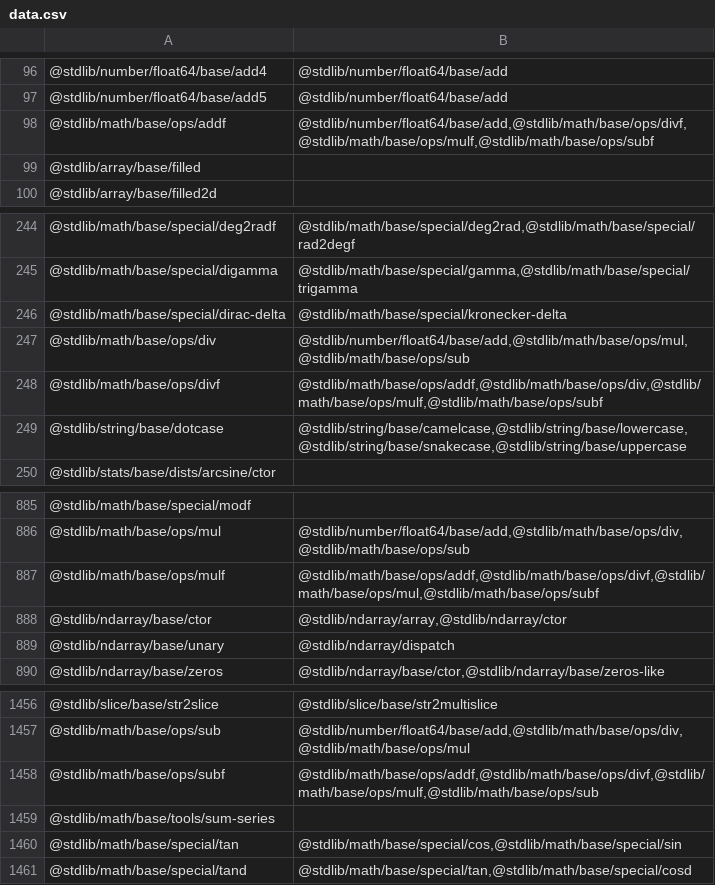
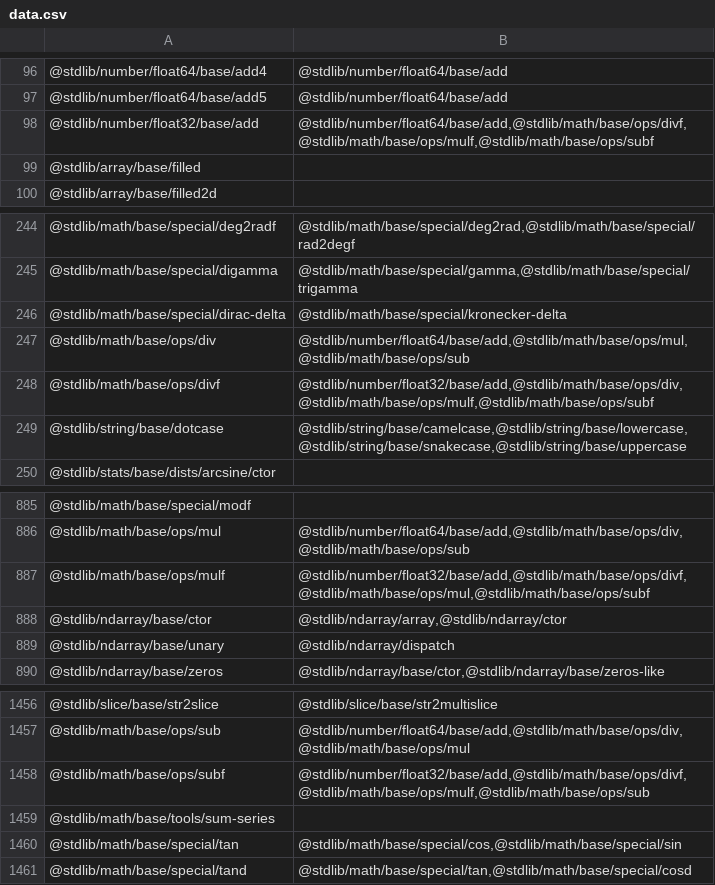
Before and after one commit to stdlib-js/namespace, a CSV file: pkg2related/data/data.csv, drawn as a sheet; only a part is shown, gaps mark what is left out.

```diff
--- a/pkg2related/data/data.csv
+++ b/pkg2related/data/data.csv
@@ -97,3 +97,3 @@
 "@stdlib/number/float64/base/add5","@stdlib/number/float64/base/add"
-"@stdlib/math/base/ops/addf","@stdlib/number/float64/base/add,@stdlib/math/base/ops/divf,@stdlib/math/base/ops/mulf,@stdlib/math/base/ops/subf"
+"@stdlib/number/float32/base/add","@stdlib/number/float64/base/add,@stdlib/math/base/ops/divf,@stdlib/math/base/ops/mulf,@stdlib/math/base/ops/subf"
 "@stdlib/array/base/filled",""
@@ -247,3 +247,3 @@
 "@stdlib/math/base/ops/div","@stdlib/number/float64/base/add,@stdlib/math/base/ops/mul,@stdlib/math/base/ops/sub"
-"@stdlib/math/base/ops/divf","@stdlib/math/base/ops/addf,@stdlib/math/base/ops/div,@stdlib/math/base/ops/mulf,@stdlib/math/base/ops/subf"
+"@stdlib/math/base/ops/divf","@stdlib/number/float32/base/add,@stdlib/math/base/ops/div,@stdlib/math/base/ops/mulf,@stdlib/math/base/ops/subf"
 "@stdlib/string/base/dotcase","@stdlib/string/base/camelcase,@stdlib/string/base/lowercase,@stdlib/string/base/snakecase,@stdlib/string/base/uppercase"
@@ -886,3 +886,3 @@
 "@stdlib/math/base/ops/mul","@stdlib/number/float64/base/add,@stdlib/math/base/ops/div,@stdlib/math/base/ops/sub"
-"@stdlib/math/base/ops/mulf","@stdlib/math/base/ops/addf,@stdlib/math/base/ops/divf,@stdlib/math/base/ops/mul,@stdlib/math/base/ops/subf"
+"@stdlib/math/base/ops/mulf","@stdlib/number/float32/base/add,@stdlib/math/base/ops/divf,@stdlib/math/base/ops/mul,@stdlib/math/base/ops/subf"
 "@stdlib/ndarray/base/ctor","@stdlib/ndarray/array,@stdlib/ndarray/ctor"
@@ -1457,3 +1457,3 @@
 "@stdlib/math/base/ops/sub","@stdlib/number/float64/base/add,@stdlib/math/base/ops/div,@stdlib/math/base/ops/mul"
-"@stdlib/math/base/ops/subf","@stdlib/math/base/ops/addf,@stdlib/math/base/ops/divf,@stdlib/math/base/ops/mulf,@stdlib/math/base/ops/sub"
+"@stdlib/math/base/ops/subf","@stdlib/number/float32/base/add,@stdlib/math/base/ops/divf,@stdlib/math/base/ops/mulf,@stdlib/math/base/ops/sub"
 "@stdlib/math/base/tools/sum-series",""
```
Also changed, not shown: alias2pkg/data/data.csv, pkg2alias/data/data.csv, 7 other files.
